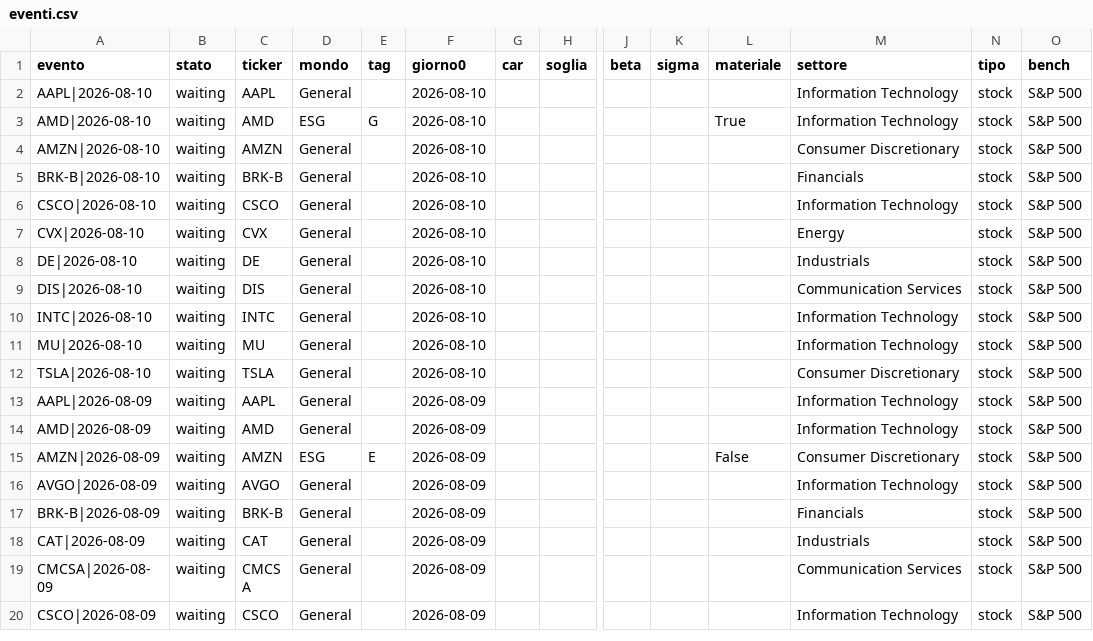
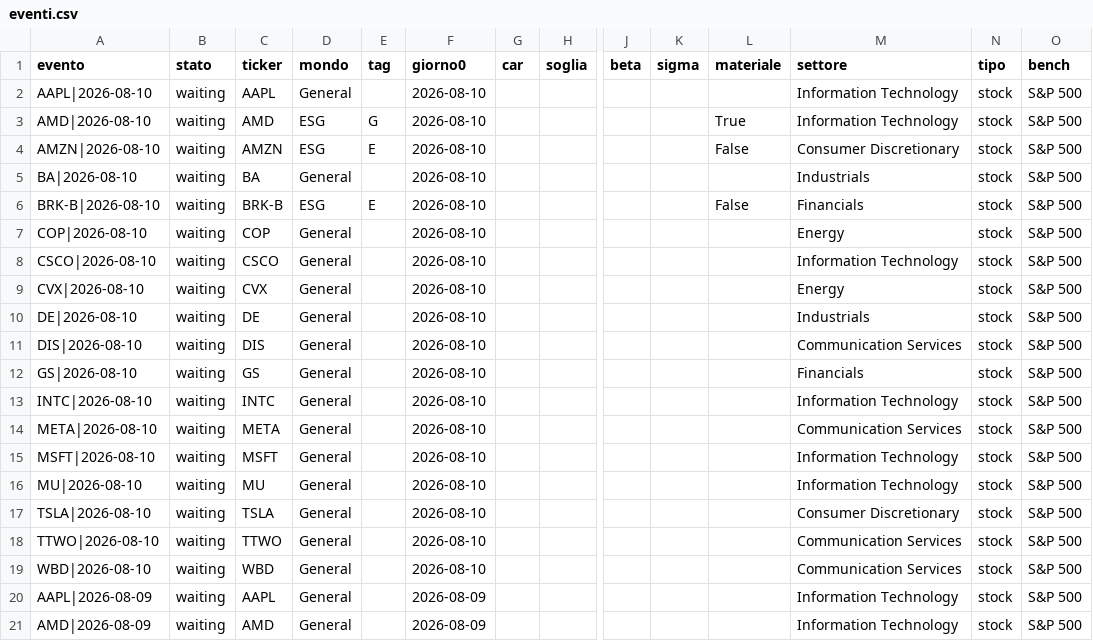
Before and after one commit to carlospinetto99/news-impact-tracker, a CSV file: eventi.csv, drawn as a sheet; only a part is shown, gaps mark what is left out; the shorter side is filled out with more unchanged rows; addresses are those after the commit; rows hold the shown columns only; the diff names each change by its address in the sheet, - before the commit and + after, or states it on an @@ line.

```diff
--- a/eventi.csv
+++ b/eventi.csv
-D4 (mondo): General
+D4 (mondo): ESG
-E4 (tag): (empty)
+E4 (tag): E
-L4 (materiale): (empty)
+L4 (materiale): False
+row 5: BA|2026-08-10 | waiting | BA | General |  | 2026-08-10 |  |  |  |  |  | Industrials | stock | S&P 500
-D6 (mondo): General
+D6 (mondo): ESG
-E6 (tag): (empty)
+E6 (tag): E
-L6 (materiale): (empty)
+L6 (materiale): False
+row 7: COP|2026-08-10 | waiting | COP | General |  | 2026-08-10 |  |  |  |  |  | Energy | stock | S&P 500
+row 12: GS|2026-08-10 | waiting | GS | General |  | 2026-08-10 |  |  |  |  |  | Financials | stock | S&P 500
+row 14: META|2026-08-10 | waiting | META | General |  | 2026-08-10 |  |  |  |  |  | Communication Services | stock | S&P 500
+row 15: MSFT|2026-08-10 | waiting | MSFT | General |  | 2026-08-10 |  |  |  |  |  | Information Technology | stock | S&P 500
+row 18: TTWO|2026-08-10 | waiting | TTWO | General |  | 2026-08-10 |  |  |  |  |  | Communication Services | stock | S&P 500
+row 19: WBD|2026-08-10 | waiting | WBD | General |  | 2026-08-10 |  |  |  |  |  | Communication Services | stock | S&P 500
```
Also changed, not shown: 2 other files.
